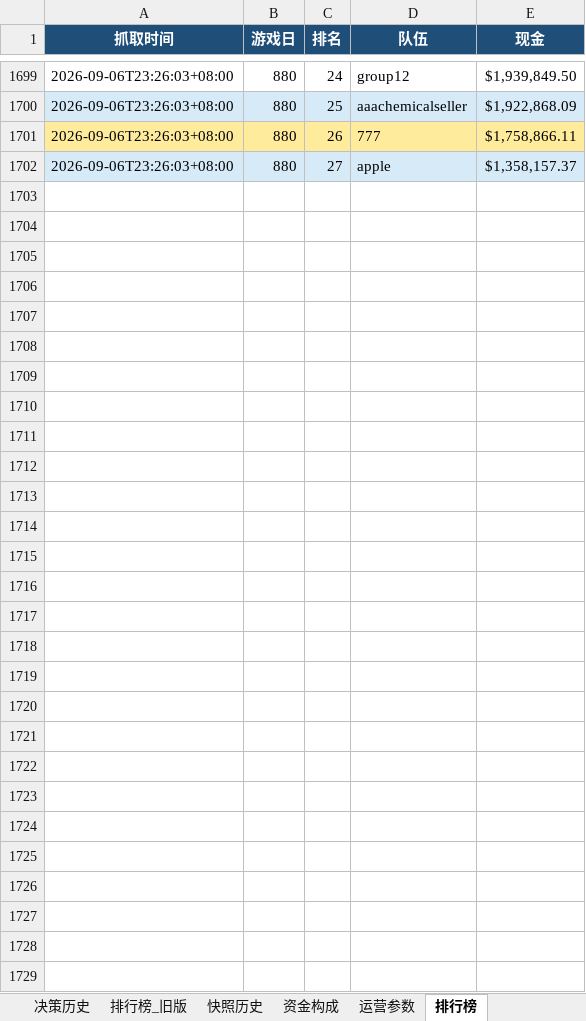
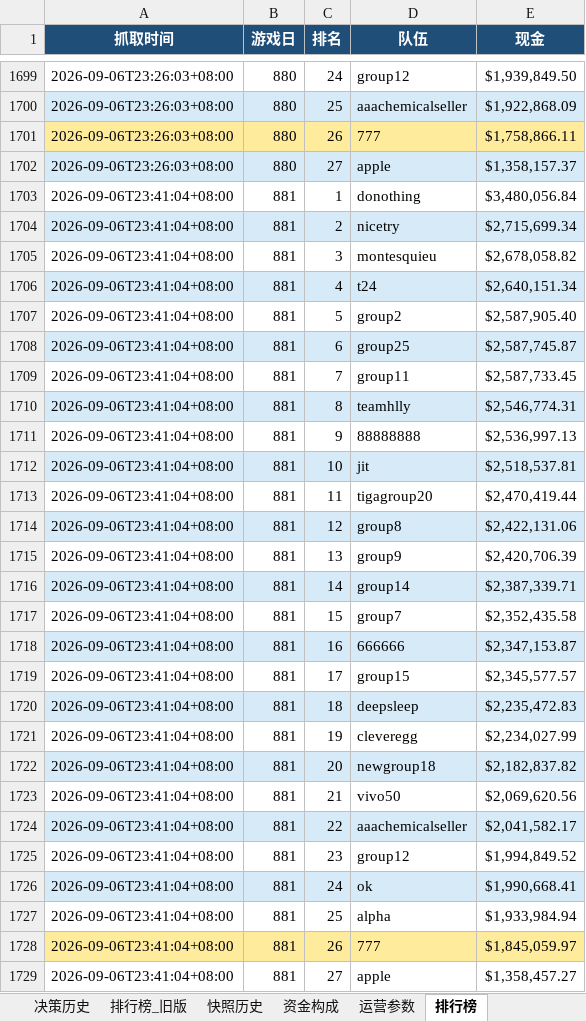
Before and after one commit to Vikotevili/sc-game-tracker, an Excel workbook: data/supply_chain_game.xlsx, sheet 排行榜, drawn as a sheet; only a part is shown, gaps mark what is left out; values as stored, in another font and other column widths than the file's, no borders; the diff names each change by its address in the sheet, - before the commit and + after, or states it on an @@ line.

Commit message:
Update game data: day 881, cash 1830759.97, 3-day period 294

```diff
--- a/data/supply_chain_game.xlsx (sheet 排行榜)
+++ b/data/supply_chain_game.xlsx (sheet 排行榜)
+row 1703: 2026-09-06T23:41:04+08:00 | 881 | 1 | donothing | $3,480,056.84
+row 1704: 2026-09-06T23:41:04+08:00 | 881 | 2 | nicetry | $2,715,699.34
+row 1705: 2026-09-06T23:41:04+08:00 | 881 | 3 | montesquieu | $2,678,058.82
+row 1706: 2026-09-06T23:41:04+08:00 | 881 | 4 | t24 | $2,640,151.34
+row 1707: 2026-09-06T23:41:04+08:00 | 881 | 5 | group2 | $2,587,905.40
+row 1708: 2026-09-06T23:41:04+08:00 | 881 | 6 | group25 | $2,587,745.87
+row 1709: 2026-09-06T23:41:04+08:00 | 881 | 7 | group11 | $2,587,733.45
+row 1710: 2026-09-06T23:41:04+08:00 | 881 | 8 | teamhlly | $2,546,774.31
+row 1711: 2026-09-06T23:41:04+08:00 | 881 | 9 | 88888888 | $2,536,997.13
+row 1712: 2026-09-06T23:41:04+08:00 | 881 | 10 | jit | $2,518,537.81
+row 1713: 2026-09-06T23:41:04+08:00 | 881 | 11 | tigagroup20 | $2,470,419.44
+row 1714: 2026-09-06T23:41:04+08:00 | 881 | 12 | group8 | $2,422,131.06
+row 1715: 2026-09-06T23:41:04+08:00 | 881 | 13 | group9 | $2,420,706.39
+row 1716: 2026-09-06T23:41:04+08:00 | 881 | 14 | group14 | $2,387,339.71
+row 1717: 2026-09-06T23:41:04+08:00 | 881 | 15 | group7 | $2,352,435.58
+row 1718: 2026-09-06T23:41:04+08:00 | 881 | 16 | 666666 | $2,347,153.87
+row 1719: 2026-09-06T23:41:04+08:00 | 881 | 17 | group15 | $2,345,577.57
+row 1720: 2026-09-06T23:41:04+08:00 | 881 | 18 | deepsleep | $2,235,472.83
+row 1721: 2026-09-06T23:41:04+08:00 | 881 | 19 | cleveregg | $2,234,027.99
+row 1722: 2026-09-06T23:41:04+08:00 | 881 | 20 | newgroup18 | $2,182,837.82
+row 1723: 2026-09-06T23:41:04+08:00 | 881 | 21 | vivo50 | $2,069,620.56
+row 1724: 2026-09-06T23:41:04+08:00 | 881 | 22 | aaachemicalseller | $2,041,582.17
+row 1725: 2026-09-06T23:41:04+08:00 | 881 | 23 | group12 | $1,994,849.52
+row 1726: 2026-09-06T23:41:04+08:00 | 881 | 24 | ok | $1,990,668.41
+row 1727: 2026-09-06T23:41:04+08:00 | 881 | 25 | alpha | $1,933,984.94
+row 1728: 2026-09-06T23:41:04+08:00 | 881 | 26 | 777 | $1,845,059.97
+row 1729: 2026-09-06T23:41:04+08:00 | 881 | 27 | apple | $1,358,457.27
```
Also changed, not shown: sheet 资金构成, sheet 快照历史, sheet 每日数据, sheet 概览, sheet 决策历史, sheet 三日周期.
